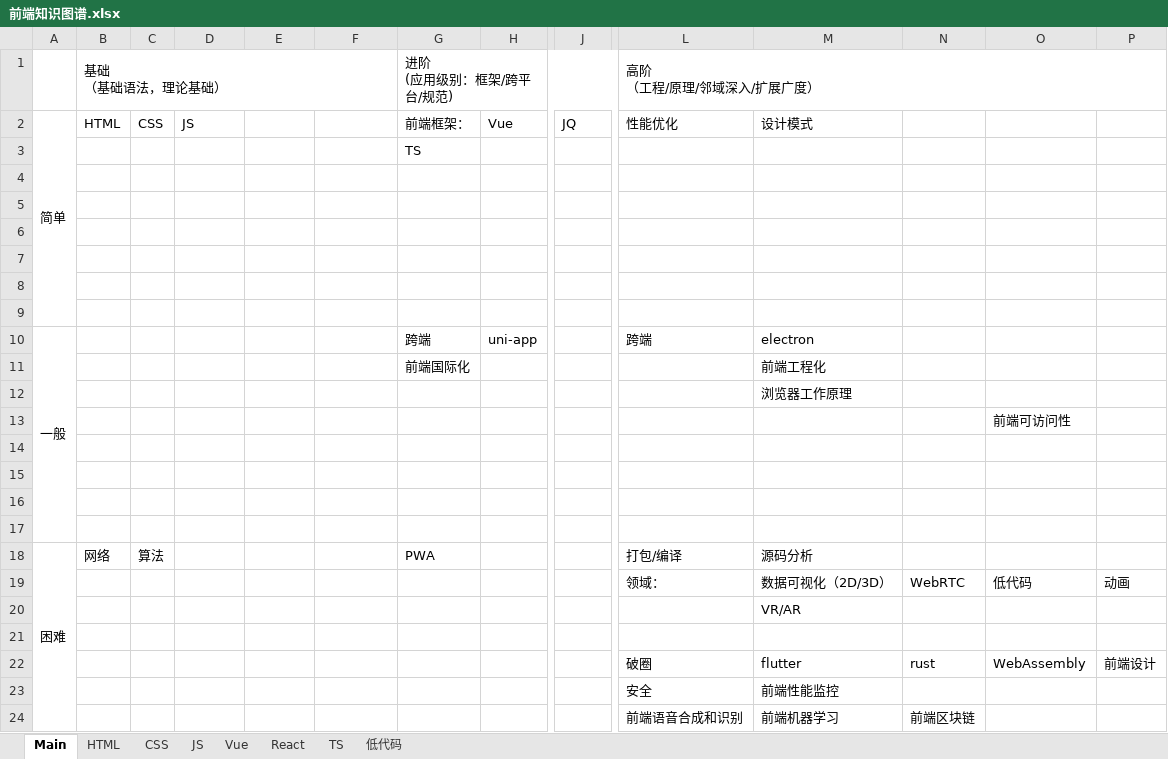
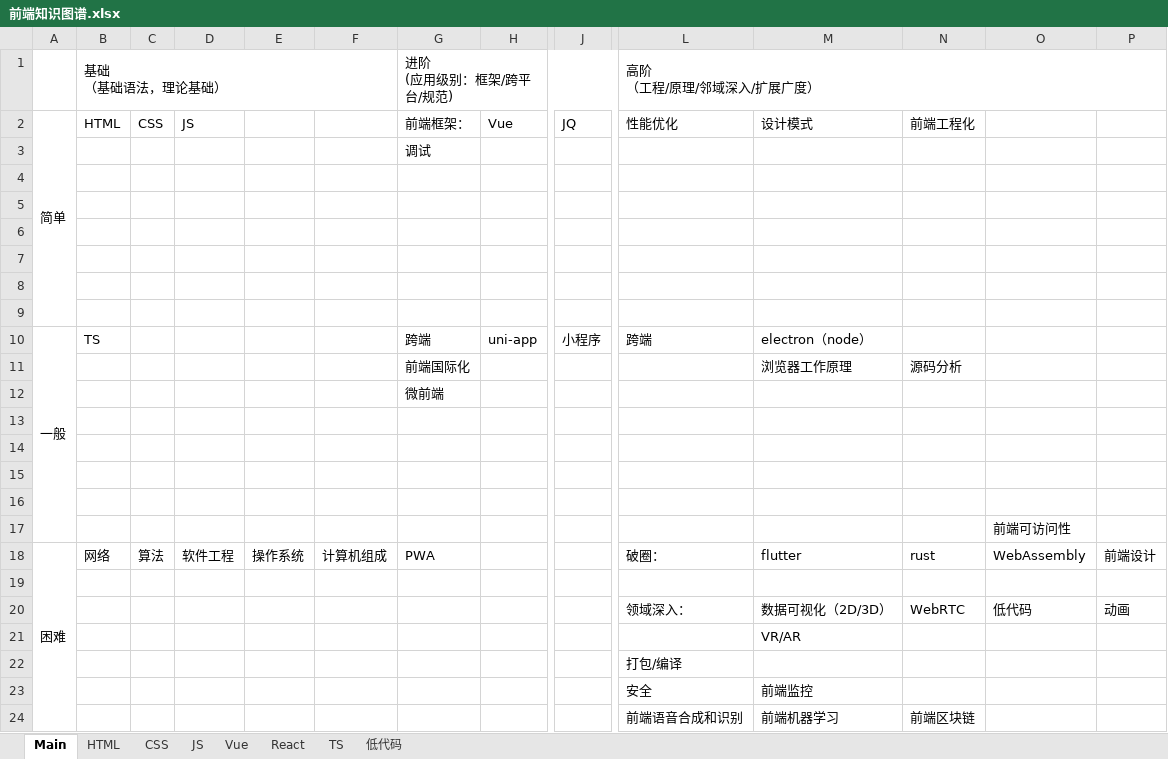
Before and after one commit to iotzzh/graphical-front-end, an Excel workbook: 前端知识图谱.xlsx, sheet Main, drawn as a sheet; only a part is shown, gaps mark what is left out; values as stored, in another font and other column widths than the file's, no cell formats; removed rows and columns are numbered as before the commit, all else as after; rows hold the shown columns only; the diff names each change by its address in the sheet, - before the commit and + after, or states it on an @@ line.

Commit message:
优化知识图谱

```diff
--- a/前端知识图谱.xlsx (sheet Main)
+++ b/前端知识图谱.xlsx (sheet Main)
-N2: (empty)
+N2: 前端工程化
-G3: TS
+G3: 调试
-B10: (empty)
+B10: TS
-J10: (empty)
+J10: 小程序
-M10: electron
+M10: electron（node）
-row 11:  |  |  |  |  |  | 前端国际化 |  |  |  | 前端工程化
-row 12:  |  |  |  |  |  |  |  |  |  | 浏览器工作原理
+row 11:  |  |  |  |  |  | 前端国际化 |  |  |  | 浏览器工作原理 | 源码分析
+row 12:  |  |  |  |  |  | 微前端
@@ row 13 moved to row 17: 前端可访问性 @@
-D18: (empty)
+D18: 软件工程
-E18: (empty)
+E18: 操作系统
-F18: (empty)
+F18: 计算机组成
-L18: 打包/编译
+L18: 破圈：
-M18: 源码分析
+M18: flutter
-N18: (empty)
+N18: rust
-O18: (empty)
+O18: WebAssembly
-P18: (empty)
+P18: 前端设计
+row 19: (empty)
-L20: 领域：
+L20: 领域深入：
-L22: (empty)
+L22: 打包/编译
-row 22:  |  |  |  |  |  |  |  |  | 破圈 | flutter | rust | WebAssembly | 前端设计
-M23: 前端性能监控
+M23: 前端监控
```
Also changed, not shown: cell formats.
